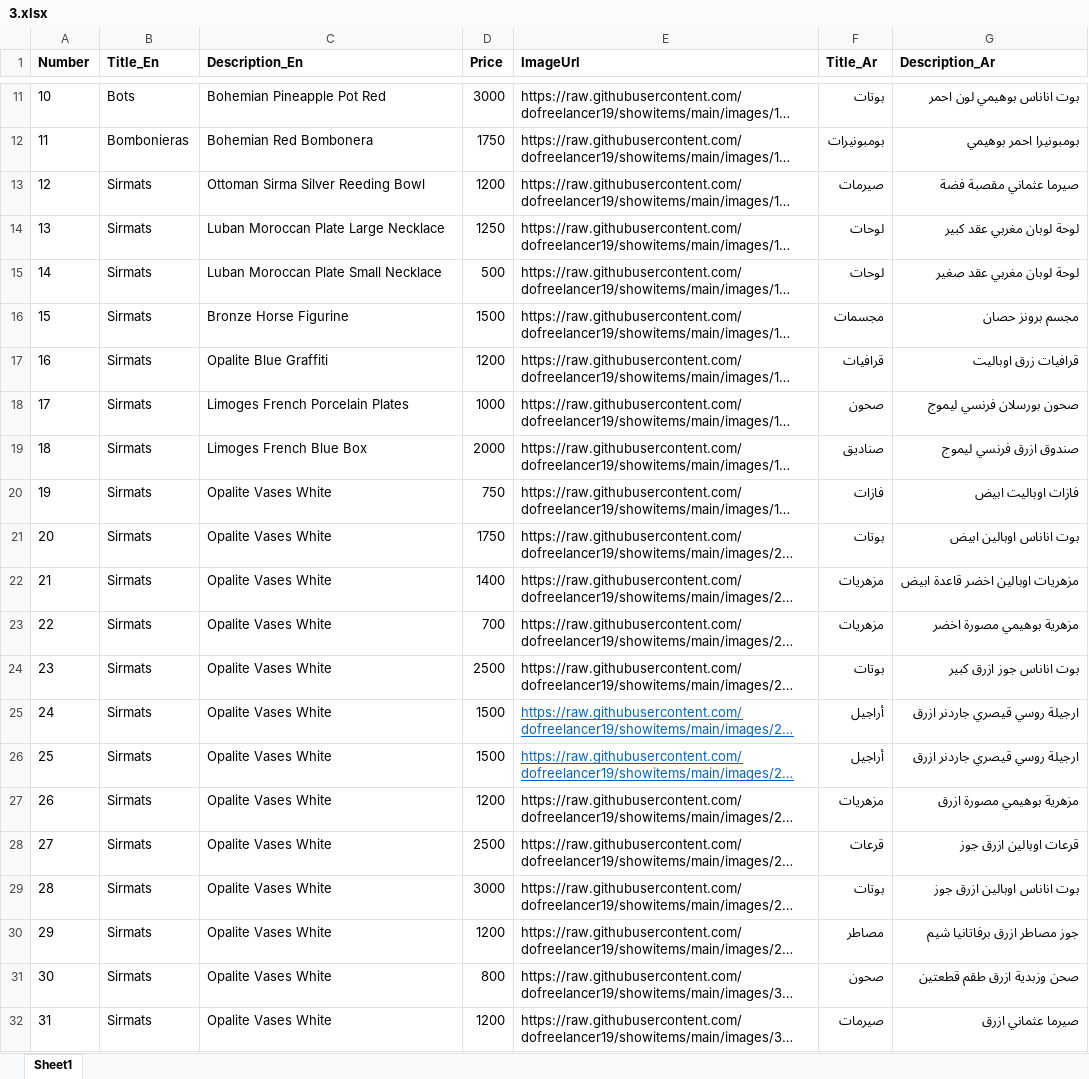
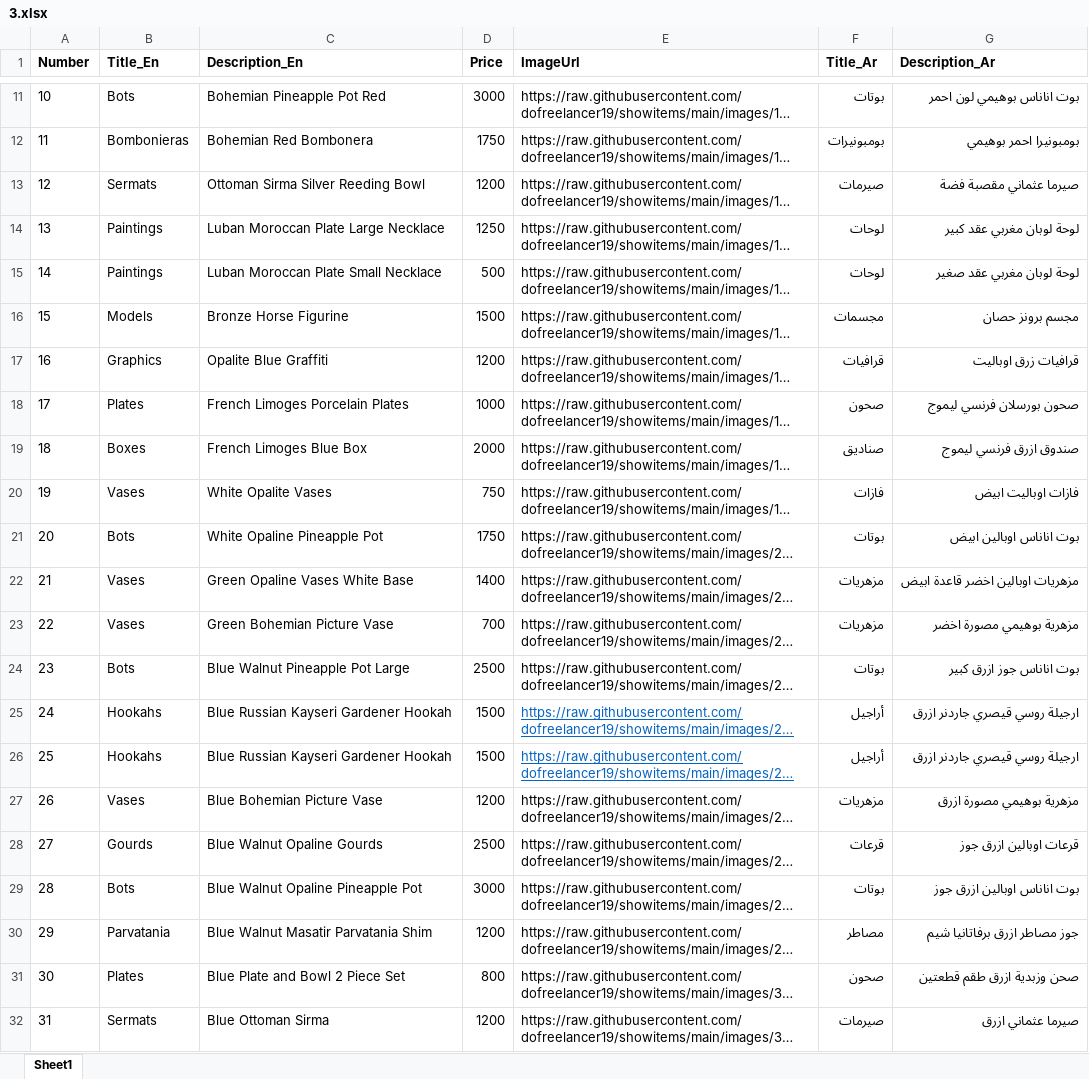
Before and after one commit to dofreelancer19/showitems, an Excel workbook: 3.xlsx, sheet Sheet1, drawn as a sheet; only a part is shown, gaps mark what is left out; long unchanged cells end in …; values as stored, in another font and other column widths than the file's, no borders; the diff covers the shown part only; the diff names each change by its address in the sheet, - before the commit and + after, or states it on an @@ line.

Commit message:
Add files via upload

```diff
--- a/3.xlsx (sheet Sheet1)
+++ b/3.xlsx (sheet Sheet1)
-B13 (Title_En): Sirmats
+B13 (Title_En): Sermats
-B14:B15 (Title_En): Sirmats
+B14:B15 (Title_En): Paintings
-B16 (Title_En): Sirmats
+B16 (Title_En): Models
-B17 (Title_En): Sirmats
+B17 (Title_En): Graphics
-B18 (Title_En): Sirmats
+B18 (Title_En): Plates
-C18 (Description_En): Limoges French Porcelain Plates
+C18 (Description_En): French Limoges Porcelain Plates
-B19 (Title_En): Sirmats
+B19 (Title_En): Boxes
-C19 (Description_En): Limoges French Blue Box
+C19 (Description_En): French Limoges Blue Box
-B20 (Title_En): Sirmats
+B20 (Title_En): Vases
-C20 (Description_En): Opalite Vases White
+C20 (Description_En): White Opalite Vases
-B21 (Title_En): Sirmats
+B21 (Title_En): Bots
-C21 (Description_En): Opalite Vases White
+C21 (Description_En): White Opaline Pineapple Pot
-B22:B23 (Title_En): Sirmats
+B22:B23 (Title_En): Vases
-C22 (Description_En): Opalite Vases White
+C22 (Description_En): Green Opaline Vases White Base
-C23 (Description_En): Opalite Vases White
+C23 (Description_En): Green Bohemian Picture Vase
-B24 (Title_En): Sirmats
+B24 (Title_En): Bots
-C24 (Description_En): Opalite Vases White
+C24 (Description_En): Blue Walnut Pineapple Pot Large
-B25:B26 (Title_En): Sirmats
+B25:B26 (Title_En): Hookahs
-C25:C26 (Description_En): Opalite Vases White
+C25:C26 (Description_En): Blue Russian Kayseri Gardener Hookah
-B27 (Title_En): Sirmats
+B27 (Title_En): Vases
-C27 (Description_En): Opalite Vases White
+C27 (Description_En): Blue Bohemian Picture Vase
-B28 (Title_En): Sirmats
+B28 (Title_En): Gourds
-C28 (Description_En): Opalite Vases White
+C28 (Description_En): Blue Walnut Opaline Gourds
-B29 (Title_En): Sirmats
+B29 (Title_En): Bots
-C29 (Description_En): Opalite Vases White
+C29 (Description_En): Blue Walnut Opaline Pineapple Pot
-B30 (Title_En): Sirmats
+B30 (Title_En): Parvatania
-C30 (Description_En): Opalite Vases White
+C30 (Description_En): Blue Walnut Masatir Parvatania Shim
-B31 (Title_En): Sirmats
+B31 (Title_En): Plates
-C31 (Description_En): Opalite Vases White
+C31 (Description_En): Blue Plate and Bowl 2 Piece Set
-B32 (Title_En): Sirmats
+B32 (Title_En): Sermats
-C32 (Description_En): Opalite Vases White
+C32 (Description_En): Blue Ottoman Sirma
```
Also changed, not shown: 344 edited cells and cell formats elsewhere in this sheet.
